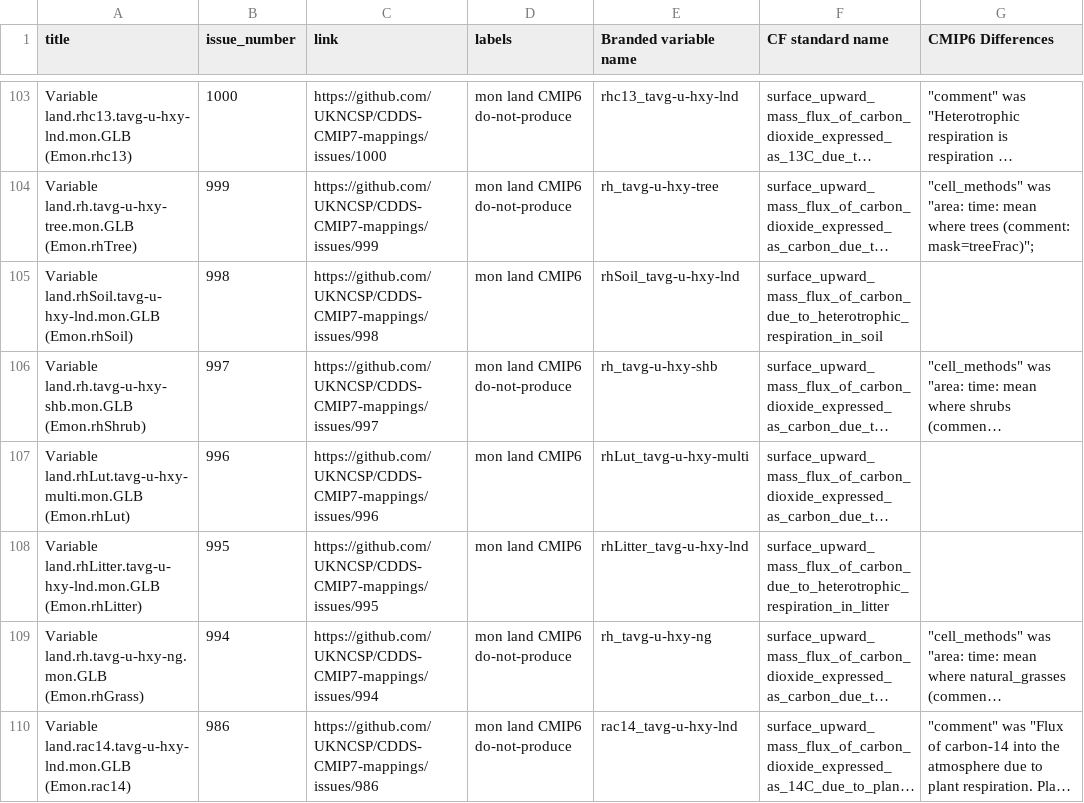
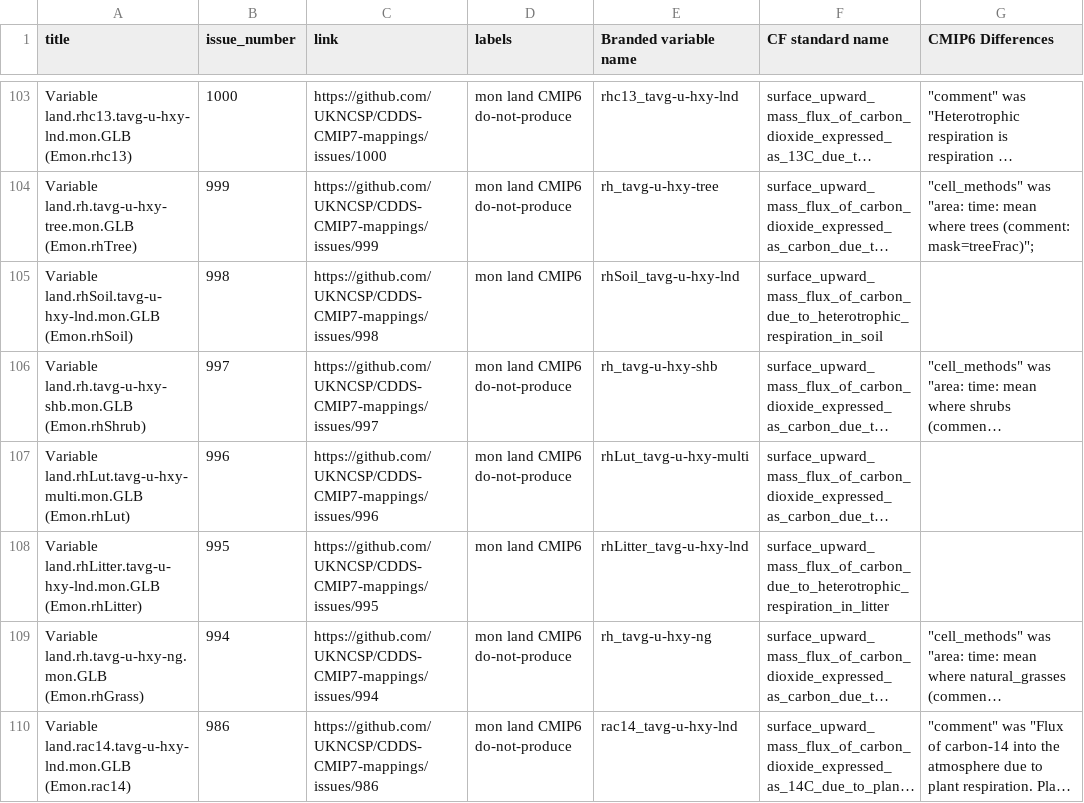
Before and after one commit to UKNCSP/CDDS-CMIP7-mappings, a CSV file: data/land_mappings.csv, drawn as a sheet; only a part is shown, gaps mark what is left out; long unchanged cells end in …; the diff names each change by its address in the sheet, - before the commit and + after, or states it on an @@ line.

```diff
--- a/data/land_mappings.csv
+++ b/data/land_mappings.csv
-D107 (labels): mon land CMIP6
+D107 (labels): mon land CMIP6 do-not-produce
```
Also changed, not shown: data/atmos_mappings.csv, data/atmos_mappings_new.csv, 4 other files.
